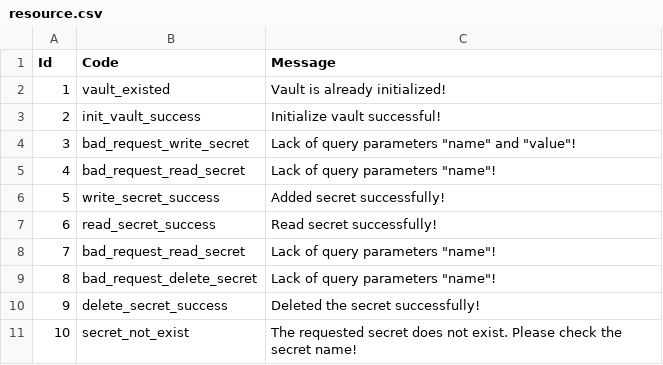
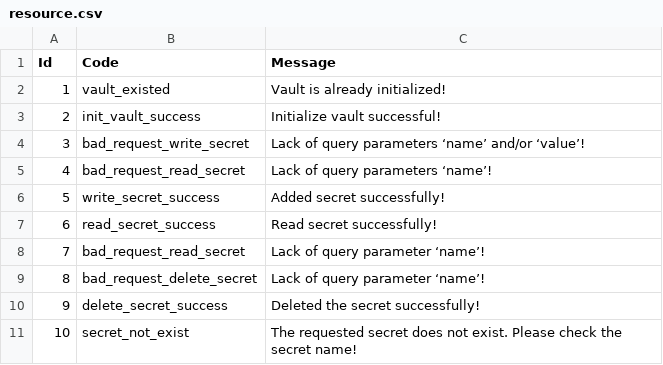
Before and after one commit to micado-scale/component-security-policy-manager, a CSV file: resource.csv, drawn as a sheet.

```diff
--- a/resource.csv
+++ b/resource.csv
@@ -3,8 +3,8 @@ Id,Code,Message
 2,init_vault_success,Initialize vault successful!
-3,bad_request_write_secret,"Lack of query parameters ""name"" and ""value""!"
-4,bad_request_read_secret,"Lack of query parameters ""name""!"
+3,bad_request_write_secret,Lack of query parameters ‘name’ and/or ‘value’!
+4,bad_request_read_secret,Lack of query parameters ‘name’!
 5,write_secret_success,Added secret successfully!
 6,read_secret_success,Read secret successfully!
-7,bad_request_read_secret,"Lack of query parameters ""name""!"
-8,bad_request_delete_secret,"Lack of query parameters ""name""!"
+7,bad_request_read_secret,Lack of query parameter ‘name’!
+8,bad_request_delete_secret,Lack of query parameter ‘name’!
 9,delete_secret_success,Deleted the secret successfully!
```
Also changed, not shown: 6 other files.
